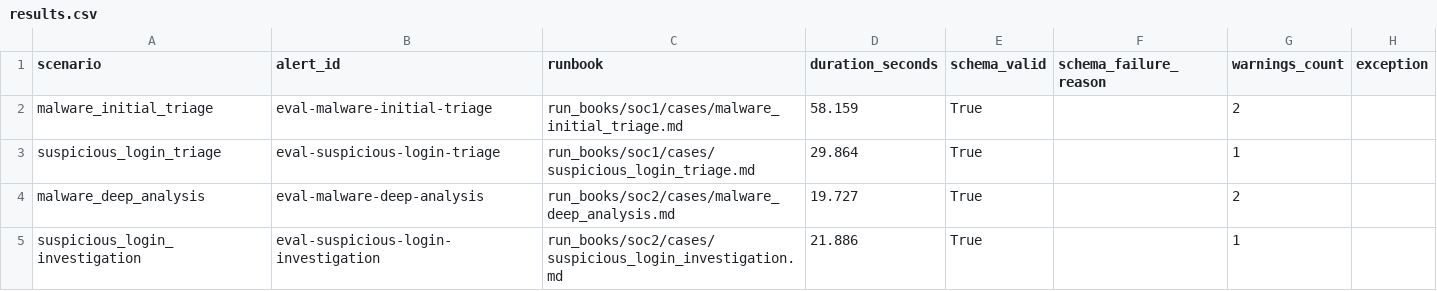
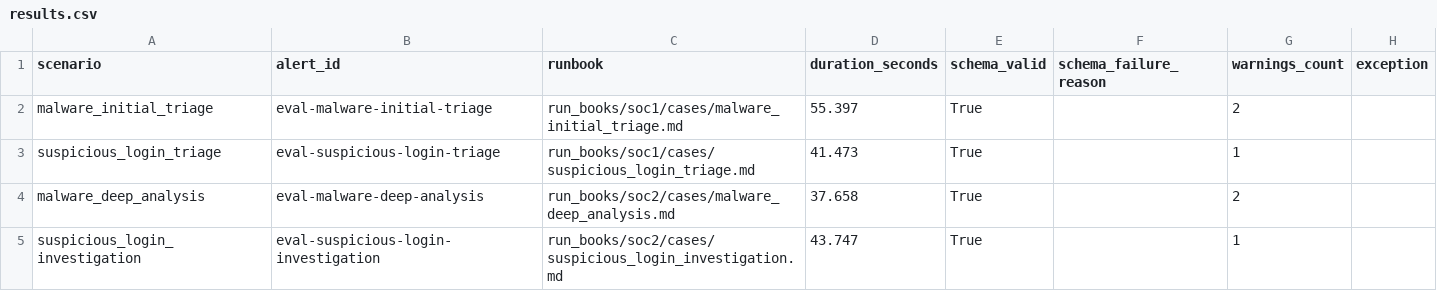
Before and after one commit to nathalia496/ai-soc-agent, a CSV file: scripts/evaluation/results/results.csv, drawn as a sheet.

Commit message:
feat: add consistency and analyst agreement to evaluation methodology

```diff
--- a/scripts/evaluation/results/results.csv
+++ b/scripts/evaluation/results/results.csv
@@ -1,5 +1,5 @@
 scenario,alert_id,runbook,duration_seconds,schema_valid,schema_failure_reason,warnings_count,exception
-malware_initial_triage,eval-malware-initial-triage,run_books/soc1/cases/malware_initial_triage.md,58.159,True,,2,
-suspicious_login_triage,eval-suspicious-login-triage,run_books/soc1/cases/suspicious_login_triage.md,29.864,True,,1,
-malware_deep_analysis,eval-malware-deep-analysis,run_books/soc2/cases/malware_deep_analysis.md,19.727,True,,2,
-suspicious_login_investigation,eval-suspicious-login-investigation,run_books/soc2/cases/suspicious_login_investigation.md,21.886,True,,1,
+malware_initial_triage,eval-malware-initial-triage,run_books/soc1/cases/malware_initial_triage.md,55.397,True,,2,
+suspicious_login_triage,eval-suspicious-login-triage,run_books/soc1/cases/suspicious_login_triage.md,41.473,True,,1,
+malware_deep_analysis,eval-malware-deep-analysis,run_books/soc2/cases/malware_deep_analysis.md,37.658,True,,2,
+suspicious_login_investigation,eval-suspicious-login-investigation,run_books/soc2/cases/suspicious_login_investigation.md,43.747,True,,1,
```
Also changed, not shown: 27 other files.
